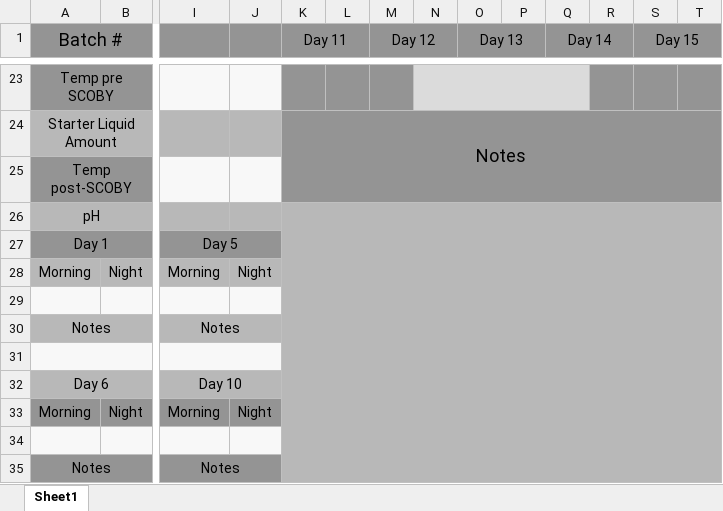
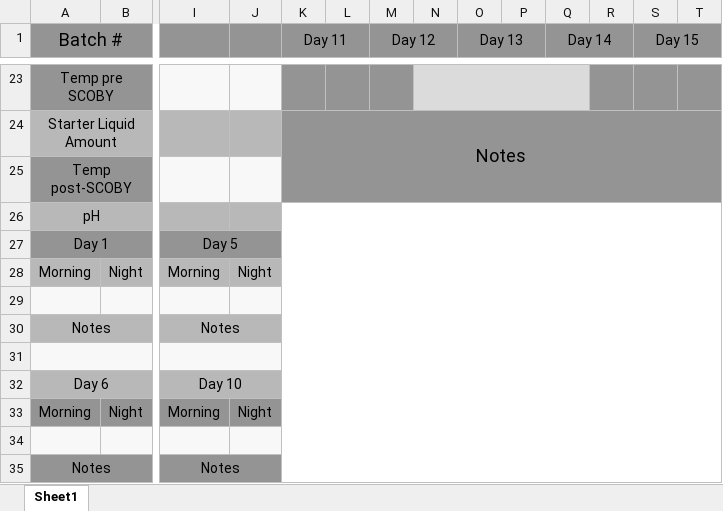
Before and after one commit to ethanfjones-zz/kombucha_brew_info, an Excel workbook: log book.xlsx, sheet Sheet1, drawn as a sheet; only a part is shown, gaps mark what is left out; values as stored, in another font and other column widths than the file's, no borders; the diff names each change by its address in the sheet, - before the commit and + after, or states it on an @@ line.

Commit message:
Updated data, added .db file, add log_book as pdf

```diff
--- a/log book.xlsx (sheet Sheet1)
+++ b/log book.xlsx (sheet Sheet1)
-K26:T35 fill: #B8B8B8
+K26:T35 fill: none
```
Also changed, not shown: 4 other files.
